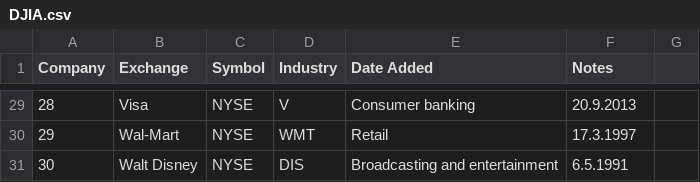
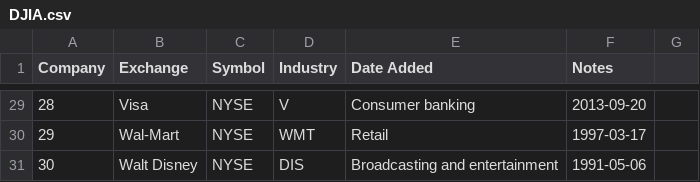
Before and after one commit to zangrjol/Optimizacija-donosnosti-portfelja, a CSV file: DJIA.csv, drawn as a sheet; only a part is shown, gaps mark what is left out; the diff covers the shown part only.

```diff
--- a/DJIA.csv
+++ b/DJIA.csv
@@ -29,3 +29,3 @@ Company;Exchange;Symbol;Industry;Date Added;Notes;
-28;Visa;NYSE;V;Consumer banking;20.9.2013;
-29;Wal-Mart;NYSE;WMT;Retail;17.3.1997;
-30;Walt Disney;NYSE;DIS;Broadcasting and entertainment;6.5.1991;
+"28";"Visa";"NYSE";"V";"Consumer banking";"2013-09-20";""
+"29";"Wal-Mart";"NYSE";"WMT";"Retail";"1997-03-17";""
+"30";"Walt Disney";"NYSE";"DIS";"Broadcasting and entertainment";"1991-05-06";""
```
Also changed, not shown: 27 edited cells elsewhere in this file, DJIApodatki.csv, 4 other files.
